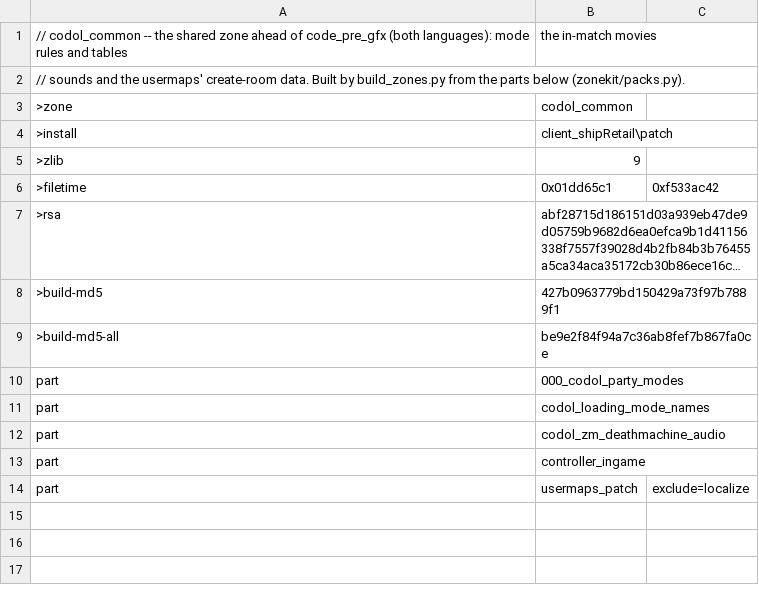
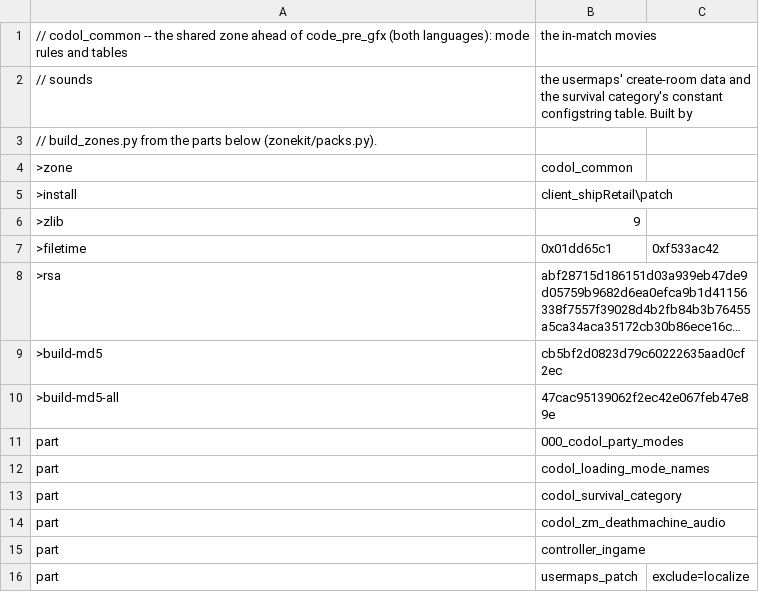
Before and after one commit to nucleur16/cod-offline-1.1.1.13, a CSV file: zone_packs/codol_common.csv, drawn as a sheet; long unchanged cells end in …; addresses are those after the commit; the diff names each change by its address in the sheet, - before the commit and + after, or states it on an @@ line.

```diff
--- a/zone_packs/codol_common.csv
+++ b/zone_packs/codol_common.csv
+row 2: // sounds | the usermaps' create-room data and the survival category's constant configstring table. Built by
-A3: // sounds and the usermaps' create-room data. Built by build_zones.py from…
+A3: // build_zones.py from…
-B9: 427b0963779bd150429a73f97b7889f1
+B9: cb5bf2d0823d79c60222635aad0cf2ec
-B10: be9e2f84f94a7c36ab8fef7b867fa0ce
+B10: 47cac95139062f2ec42e067feb47e89e
+row 13: part | codol_survival_category
```
Also changed, not shown: 17 other files.
